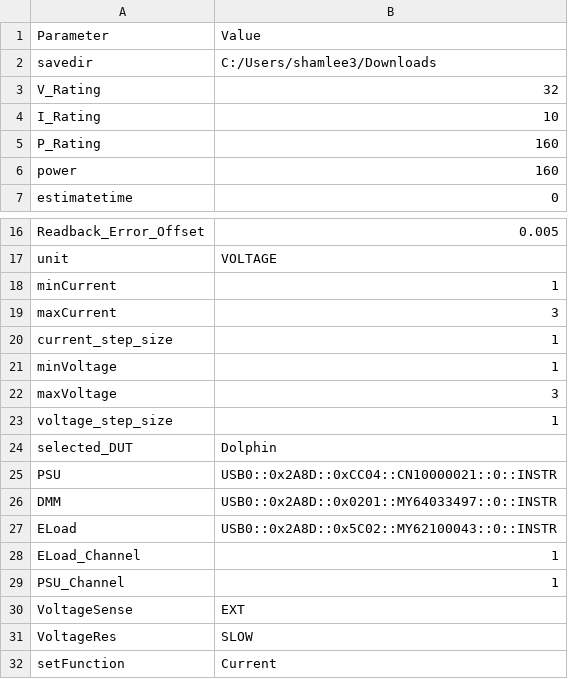
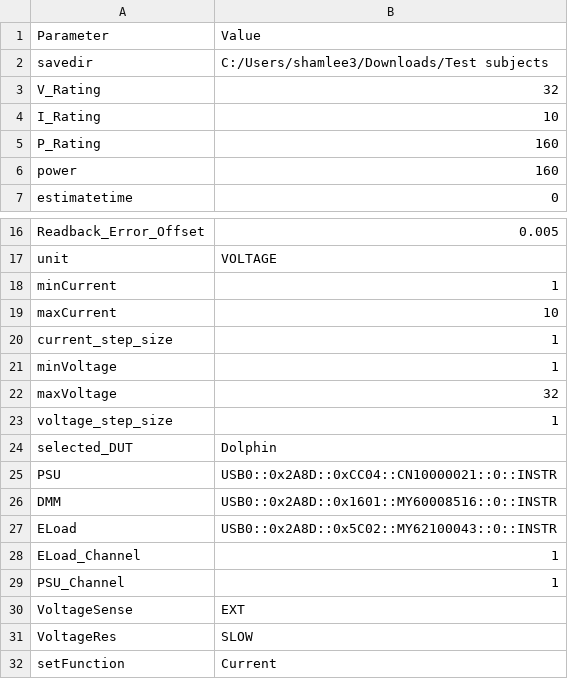
Before and after one commit to see-wj/Automation_Test_Program_Hornbill, a CSV file: csv/config.csv, drawn as a sheet; only a part is shown, gaps mark what is left out.

Commit message:
Implemented pop up GUI visualization, live data saving, and error logging features.

```diff
--- a/csv/config.csv
+++ b/csv/config.csv
@@ -1,3 +1,3 @@
 Parameter,Value
-savedir,C:/Users/shamlee3/Downloads
+savedir,C:/Users/shamlee3/Downloads/Test subjects
 V_Rating,32
@@ -18,6 +18,6 @@ unit,VOLTAGE
 minCurrent,1
-maxCurrent,3
+maxCurrent,10
 current_step_size,1
 minVoltage,1
-maxVoltage,3
+maxVoltage,32
 voltage_step_size,1
@@ -25,3 +25,3 @@ selected_DUT,Dolphin
 PSU,USB0::0x2A8D::0xCC04::CN10000021::0::INSTR
-DMM,USB0::0x2A8D::0x0201::MY64033497::0::INSTR
+DMM,USB0::0x2A8D::0x1601::MY60008516::0::INSTR
 ELoad,USB0::0x2A8D::0x5C02::MY62100043::0::INSTR
```
Also changed, not shown: csv/instrumentData.csv, 8 other files.
